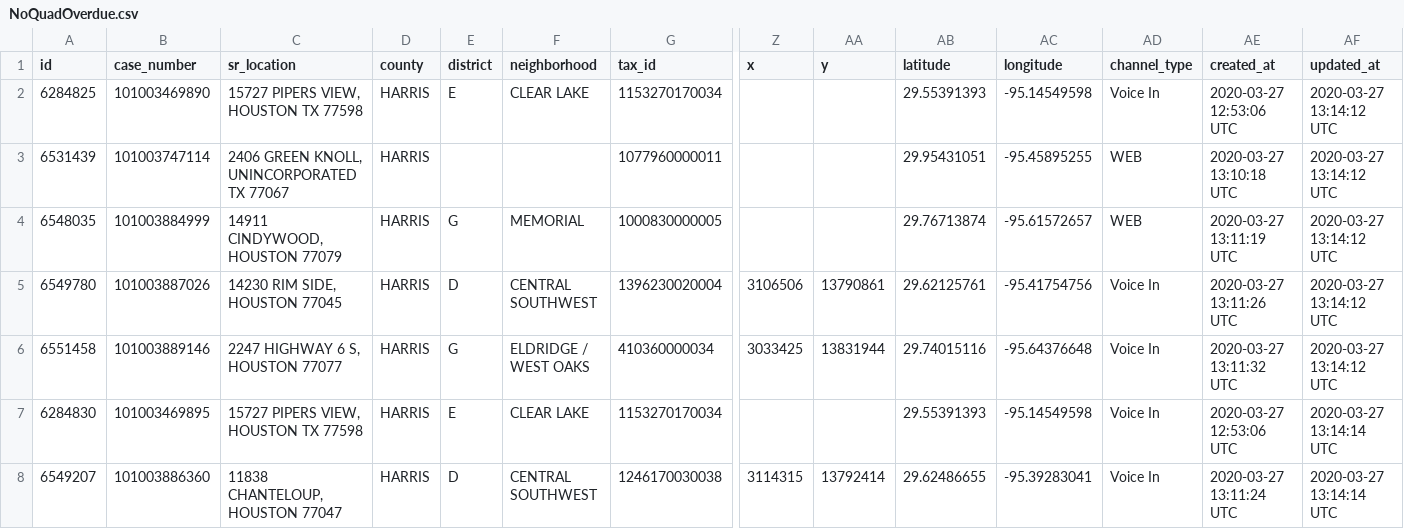
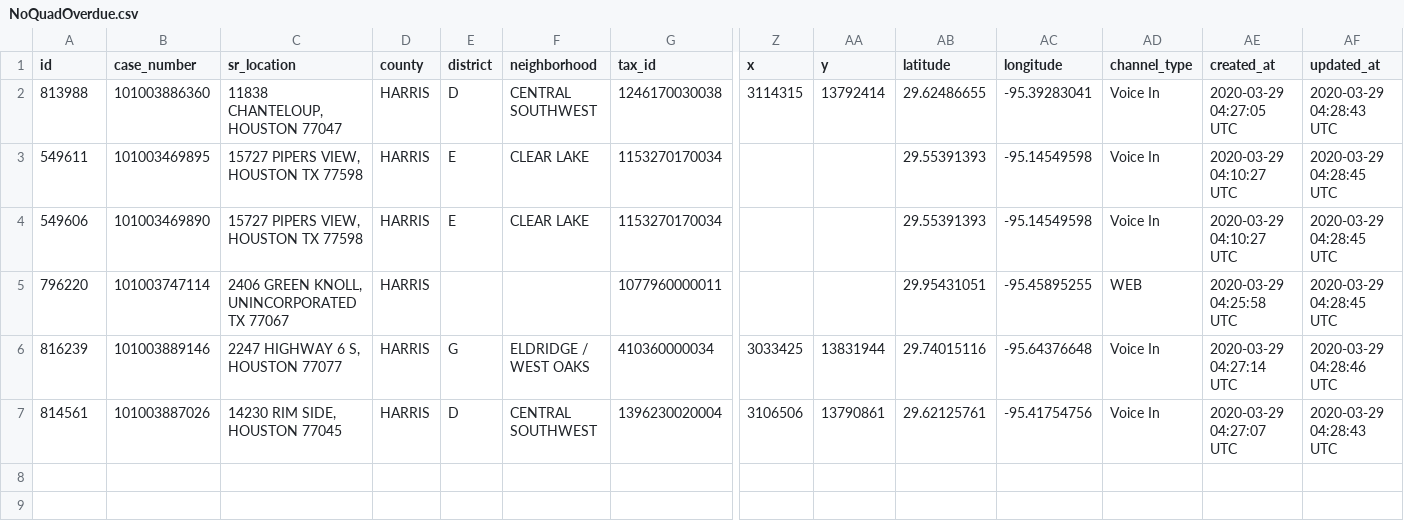
Before and after one commit to ICanDoAllThingThroughChrist/searchwarranty, a CSV file: NoQuadOverdue.csv, drawn as a sheet; only a part is shown, gaps mark what is left out; removed rows and columns are numbered as before the commit, all else as after; rows hold the shown columns only; the diff names each change by its address in the sheet, - before the commit and + after, or states it on an @@ line.

Commit message:
Created SLA only Grade and LOE only Grade
Noted that only Sr Create Date is not manipulated.
Noted that Due Date, Closed Date are likely field adjusted by Quad, resulting in past discrepancies in grades

```diff
--- a/NoQuadOverdue.csv
+++ b/NoQuadOverdue.csv
+row 2: 813988 | 101003886360 | 11838 CHANTELOUP, HOUSTON 77047 | HARRIS | D | CENTRAL SOUTHWEST | 1246170030038 | 3114315 | 13792414 | 29.62486655 | -95.39283041 | Voice In | 2020-03-29 04:27:05 UTC | 2020-03-29 04:28:43 UTC
+row 3: 549611 | 101003469895 | 15727 PIPERS VIEW, HOUSTON TX 77598 | HARRIS | E | CLEAR LAKE | 1153270170034 |  |  | 29.55391393 | -95.14549598 | Voice In | 2020-03-29 04:10:27 UTC | 2020-03-29 04:28:45 UTC
-A4 (id): 6284825
+A4 (id): 549606
-AE4 (created_at): 2020-03-27 12:53:06 UTC
+AE4 (created_at): 2020-03-29 04:10:27 UTC
-AF4:AF5 (updated_at): 2020-03-27 13:14:12 UTC
+AF4:AF5 (updated_at): 2020-03-29 04:28:45 UTC
-A5 (id): 6531439
+A5 (id): 796220
-AE5 (created_at): 2020-03-27 13:10:18 UTC
+AE5 (created_at): 2020-03-29 04:25:58 UTC
-row 4: 6548035 | 101003884999 | 14911 CINDYWOOD, HOUSTON 77079 | HARRIS | G | MEMORIAL | 1000830000005 |  |  | 29.76713874 | -95.61572657 | WEB | 2020-03-27 13:11:19 UTC | 2020-03-27 13:14:12 UTC
-row 5: 6549780 | 101003887026 | 14230 RIM SIDE, HOUSTON 77045 | HARRIS | D | CENTRAL SOUTHWEST | 1396230020004 | 3106506 | 13790861 | 29.62125761 | -95.41754756 | Voice In | 2020-03-27 13:11:26 UTC | 2020-03-27 13:14:12 UTC
-A6 (id): 6551458
+A6 (id): 816239
-AE6 (created_at): 2020-03-27 13:11:32 UTC
+AE6 (created_at): 2020-03-29 04:27:14 UTC
-AF6 (updated_at): 2020-03-27 13:14:12 UTC
+AF6 (updated_at): 2020-03-29 04:28:46 UTC
-row 7: 6284830 | 101003469895 | 15727 PIPERS VIEW, HOUSTON TX 77598 | HARRIS | E | CLEAR LAKE | 1153270170034 |  |  | 29.55391393 | -95.14549598 | Voice In | 2020-03-27 12:53:06 UTC | 2020-03-27 13:14:14 UTC
-row 8: 6549207 | 101003886360 | 11838 CHANTELOUP, HOUSTON 77047 | HARRIS | D | CENTRAL SOUTHWEST | 1246170030038 | 3114315 | 13792414 | 29.62486655 | -95.39283041 | Voice In | 2020-03-27 13:11:24 UTC | 2020-03-27 13:14:14 UTC
+row 7: 814561 | 101003887026 | 14230 RIM SIDE, HOUSTON 77045 | HARRIS | D | CENTRAL SOUTHWEST | 1396230020004 | 3106506 | 13790861 | 29.62125761 | -95.41754756 | Voice In | 2020-03-29 04:27:07 UTC | 2020-03-29 04:28:43 UTC
```
Also changed, not shown: NoQuadNotOverdue.csv, 7 other files.
